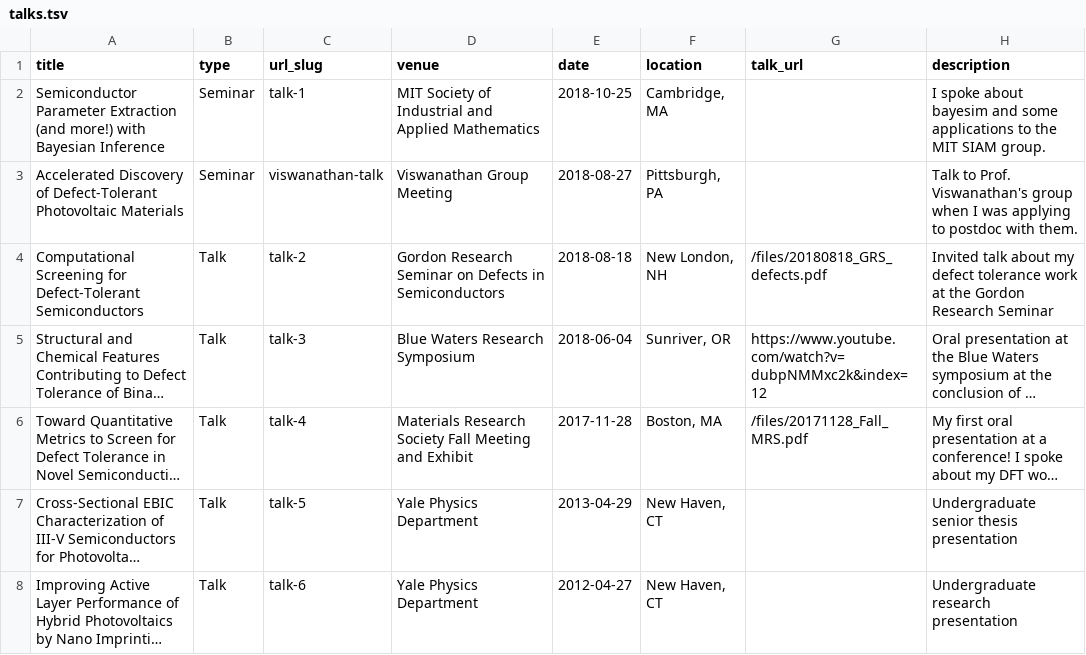
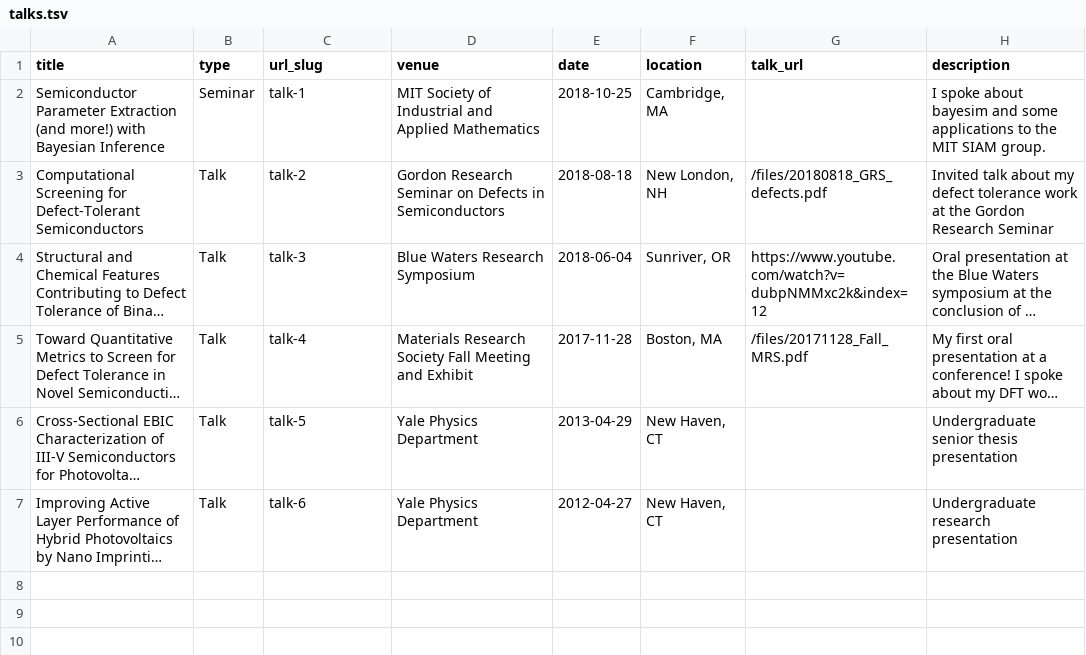
Before and after one commit to shsjxzh/shsjxzh.github.io, a TSV file: markdown_generator/talks.tsv, drawn as a sheet; long unchanged cells end in …; the diff names each change by its address in the sheet, - before the commit and + after, or states it on an @@ line.

```diff
--- a/markdown_generator/talks.tsv
+++ b/markdown_generator/talks.tsv
-row 3: Accelerated Discovery of Defect-Tolerant Photovoltaic Materials | Seminar | viswanathan-talk | Viswanathan Group Meeting | 2018-08-27 | Pittsburgh, PA |  | Talk to Prof. Viswanathan's group when I was applying to postdoc with them.
```
Also changed, not shown: 9 other files.
